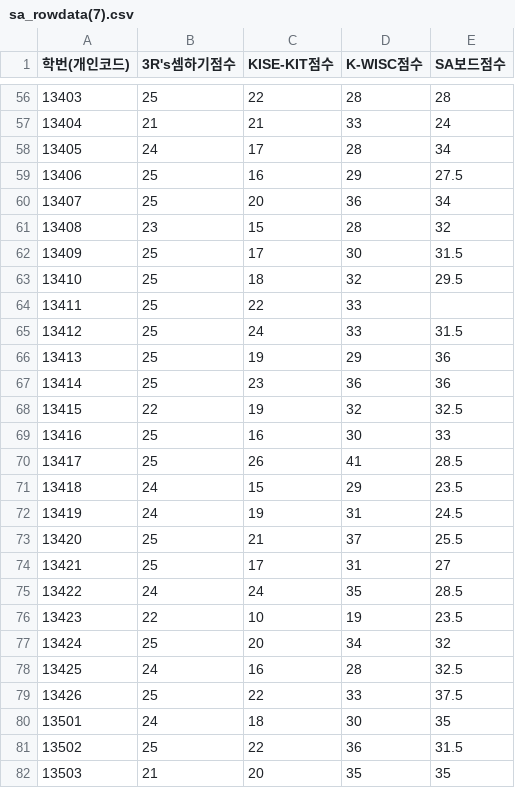
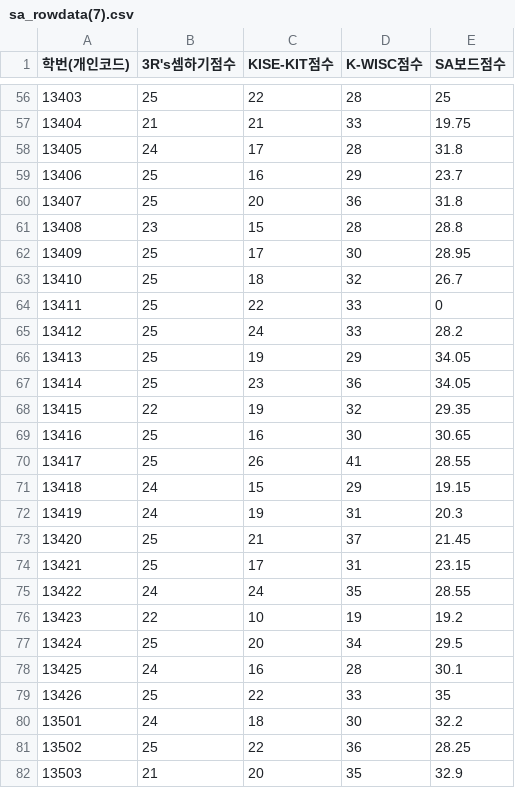
Before and after one commit to ParkDongHoon/DataAnalys, a CSV file: sa_rowdata(7).csv, drawn as a sheet; only a part is shown, gaps mark what is left out; the diff covers the shown part only.

```diff
--- a/sa_rowdata(7).csv
+++ b/sa_rowdata(7).csv
@@ -56,27 +56,27 @@
-13403	25	22	28	28
-13404	21	21	33	24
-13405	24	17	28	34
-13406	25	16	29	27.5
-13407	25	20	36	34
-13408	23	15	28	32
-13409	25	17	30	31.5
-13410	25	18	32	29.5
-13411	25	22	33	
-13412	25	24	33	31.5
-13413	25	19	29	36
-13414	25	23	36	36
-13415	22	19	32	32.5
-13416	25	16	30	33
-13417	25	26	41	28.5
-13418	24	15	29	23.5
-13419	24	19	31	24.5
-13420	25	21	37	25.5
-13421	25	17	31	27
-13422	24	24	35	28.5
-13423	22	10	19	23.5
-13424	25	20	34	32
-13425	24	16	28	32.5
-13426	25	22	33	37.5
-13501	24	18	30	35
-13502	25	22	36	31.5
-13503	21	20	35	35
+13403	25	22	28	25
+13404	21	21	33	19.75
+13405	24	17	28	31.8
+13406	25	16	29	23.7
+13407	25	20	36	31.8
+13408	23	15	28	28.8
+13409	25	17	30	28.95
+13410	25	18	32	26.7
+13411	25	22	33	0
+13412	25	24	33	28.2
+13413	25	19	29	34.05
+13414	25	23	36	34.05
+13415	22	19	32	29.35
+13416	25	16	30	30.65
+13417	25	26	41	28.55
+13418	24	15	29	19.15
+13419	24	19	31	20.3
+13420	25	21	37	21.45
+13421	25	17	31	23.15
+13422	24	24	35	28.55
+13423	22	10	19	19.2
+13424	25	20	34	29.5
+13425	24	16	28	30.1
+13426	25	22	33	35
+13501	24	18	30	32.2
+13502	25	22	36	28.25
+13503	21	20	35	32.9
```
Also changed, not shown: 110 edited cells elsewhere in this file.
